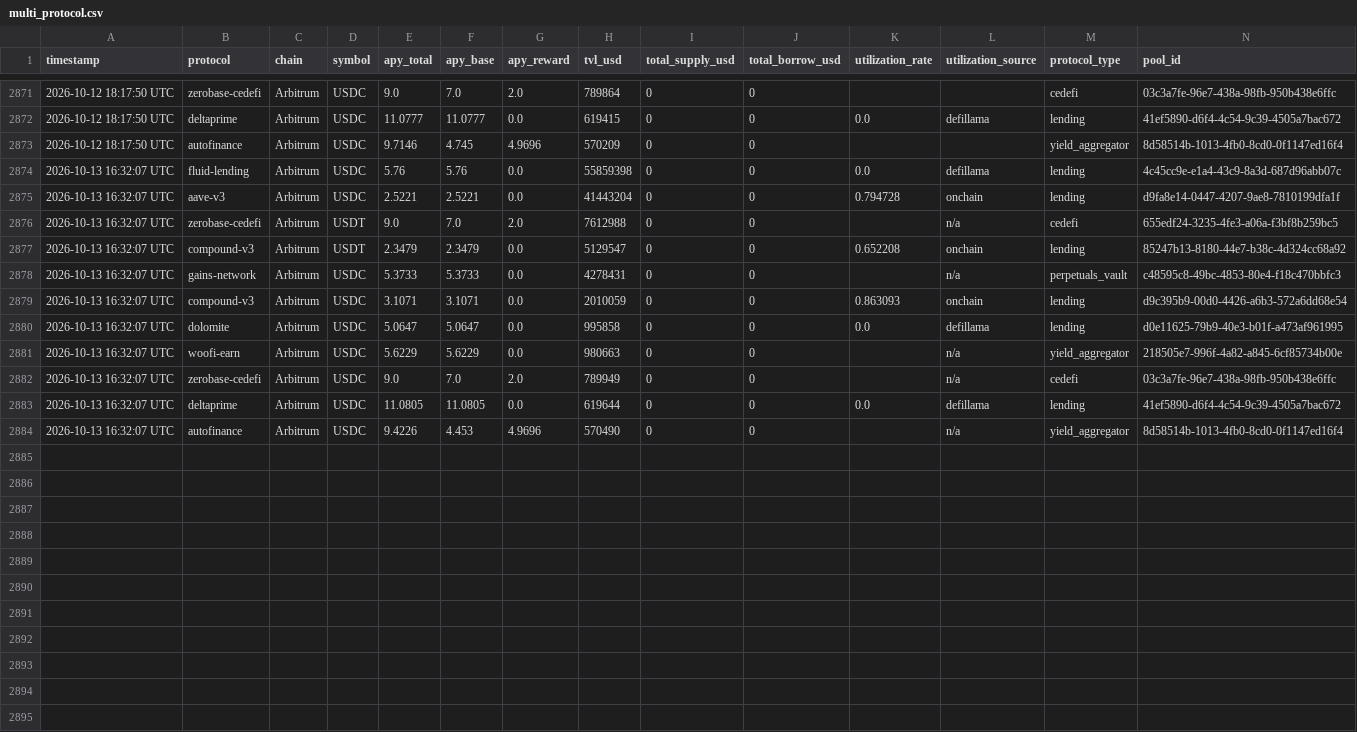
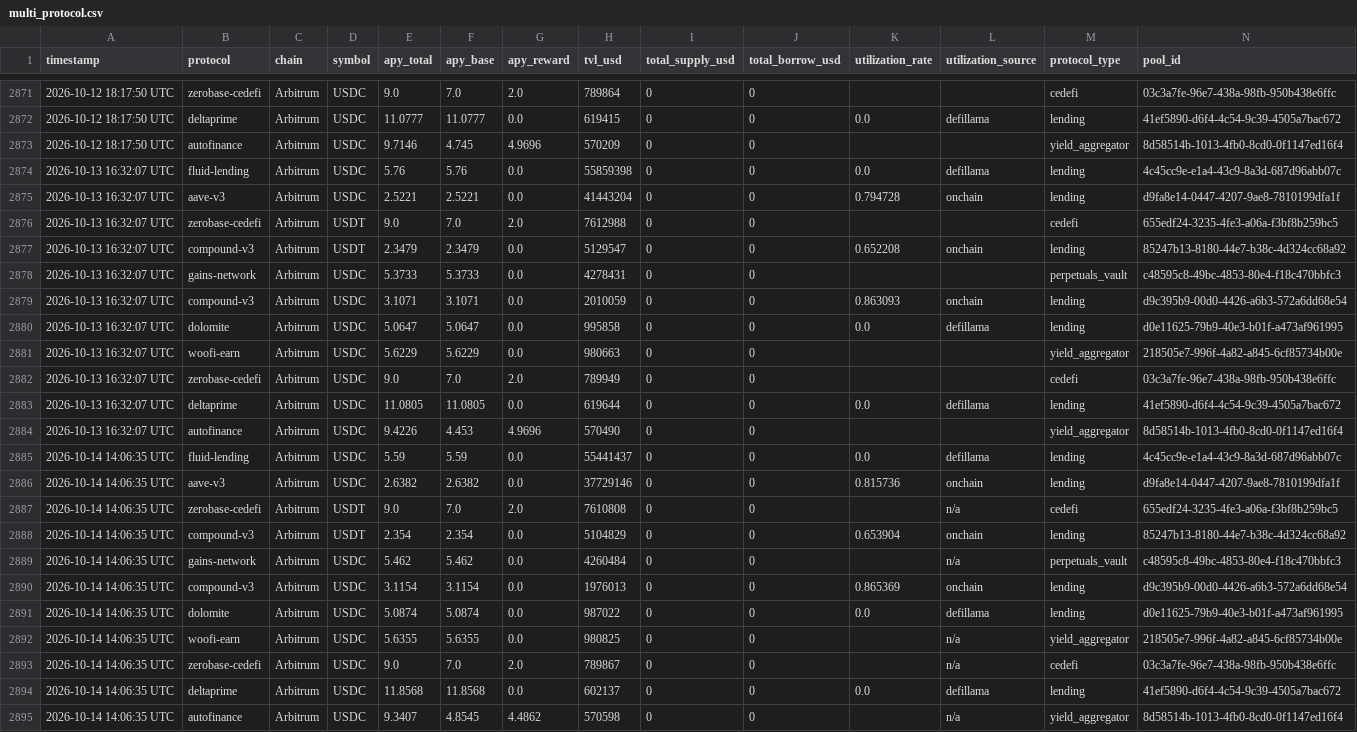
Before and after one commit to m-marcolazzeri/defi-monitor, a CSV file: data/multi_protocol.csv, drawn as a sheet; only a part is shown, gaps mark what is left out.

```diff
--- a/data/multi_protocol.csv
+++ b/data/multi_protocol.csv
@@ -2875,10 +2875,21 @@ timestamp,protocol,chain,symbol,apy_total,apy_base,apy_reward,tvl_usd,total_supp
 2026-10-13 16:32:07 UTC,aave-v3,Arbitrum,USDC,2.5221,2.5221,0.0,41443204,0,0,0.794728,onchain,lending,d9fa8e14-0447-4207-9ae8-7810199dfa1f
-2026-10-13 16:32:07 UTC,zerobase-cedefi,Arbitrum,USDT,9.0,7.0,2.0,7612988,0,0,,n/a,cedefi,655edf24-3235-4fe3-a06a-f3bf8b259bc5
+2026-10-13 16:32:07 UTC,zerobase-cedefi,Arbitrum,USDT,9.0,7.0,2.0,7612988,0,0,,,cedefi,655edf24-3235-4fe3-a06a-f3bf8b259bc5
 2026-10-13 16:32:07 UTC,compound-v3,Arbitrum,USDT,2.3479,2.3479,0.0,5129547,0,0,0.652208,onchain,lending,85247b13-8180-44e7-b38c-4d324cc68a92
-2026-10-13 16:32:07 UTC,gains-network,Arbitrum,USDC,5.3733,5.3733,0.0,4278431,0,0,,n/a,perpetuals_vault,c48595c8-49bc-4853-80e4-f18c470bbfc3
+2026-10-13 16:32:07 UTC,gains-network,Arbitrum,USDC,5.3733,5.3733,0.0,4278431,0,0,,,perpetuals_vault,c48595c8-49bc-4853-80e4-f18c470bbfc3
 2026-10-13 16:32:07 UTC,compound-v3,Arbitrum,USDC,3.1071,3.1071,0.0,2010059,0,0,0.863093,onchain,lending,d9c395b9-00d0-4426-a6b3-572a6dd68e54
 2026-10-13 16:32:07 UTC,dolomite,Arbitrum,USDC,5.0647,5.0647,0.0,995858,0,0,0.0,defillama,lending,d0e11625-79b9-40e3-b01f-a473af961995
-2026-10-13 16:32:07 UTC,woofi-earn,Arbitrum,USDC,5.6229,5.6229,0.0,980663,0,0,,n/a,yield_aggregator,218505e7-996f-4a82-a845-6cf85734b00e
-2026-10-13 16:32:07 UTC,zerobase-cedefi,Arbitrum,USDC,9.0,7.0,2.0,789949,0,0,,n/a,cedefi,03c3a7fe-96e7-438a-98fb-950b438e6ffc
+2026-10-13 16:32:07 UTC,woofi-earn,Arbitrum,USDC,5.6229,5.6229,0.0,980663,0,0,,,yield_aggregator,218505e7-996f-4a82-a845-6cf85734b00e
+2026-10-13 16:32:07 UTC,zerobase-cedefi,Arbitrum,USDC,9.0,7.0,2.0,789949,0,0,,,cedefi,03c3a7fe-96e7-438a-98fb-950b438e6ffc
 2026-10-13 16:32:07 UTC,deltaprime,Arbitrum,USDC,11.0805,11.0805,0.0,619644,0,0,0.0,defillama,lending,41ef5890-d6f4-4c54-9c39-4505a7bac672
-2026-10-13 16:32:07 UTC,autofinance,Arbitrum,USDC,9.4226,4.453,4.9696,570490,0,0,,n/a,yield_aggregator,8d58514b-1013-4fb0-8cd0-0f1147ed16f4
+2026-10-13 16:32:07 UTC,autofinance,Arbitrum,USDC,9.4226,4.453,4.9696,570490,0,0,,,yield_aggregator,8d58514b-1013-4fb0-8cd0-0f1147ed16f4
+2026-10-14 14:06:35 UTC,fluid-lending,Arbitrum,USDC,5.59,5.59,0.0,55441437,0,0,0.0,defillama,lending,4c45cc9e-e1a4-43c9-8a3d-687d96abb07c
+2026-10-14 14:06:35 UTC,aave-v3,Arbitrum,USDC,2.6382,2.6382,0.0,37729146,0,0,0.815736,onchain,lending,d9fa8e14-0447-4207-9ae8-7810199dfa1f
+2026-10-14 14:06:35 UTC,zerobase-cedefi,Arbitrum,USDT,9.0,7.0,2.0,7610808,0,0,,n/a,cedefi,655edf24-3235-4fe3-a06a-f3bf8b259bc5
+2026-10-14 14:06:35 UTC,compound-v3,Arbitrum,USDT,2.354,2.354,0.0,5104829,0,0,0.653904,onchain,lending,85247b13-8180-44e7-b38c-4d324cc68a92
+2026-10-14 14:06:35 UTC,gains-network,Arbitrum,USDC,5.462,5.462,0.0,4260484,0,0,,n/a,perpetuals_vault,c48595c8-49bc-4853-80e4-f18c470bbfc3
+2026-10-14 14:06:35 UTC,compound-v3,Arbitrum,USDC,3.1154,3.1154,0.0,1976013,0,0,0.865369,onchain,lending,d9c395b9-00d0-4426-a6b3-572a6dd68e54
+2026-10-14 14:06:35 UTC,dolomite,Arbitrum,USDC,5.0874,5.0874,0.0,987022,0,0,0.0,defillama,lending,d0e11625-79b9-40e3-b01f-a473af961995
+2026-10-14 14:06:35 UTC,woofi-earn,Arbitrum,USDC,5.6355,5.6355,0.0,980825,0,0,,n/a,yield_aggregator,218505e7-996f-4a82-a845-6cf85734b00e
+2026-10-14 14:06:35 UTC,zerobase-cedefi,Arbitrum,USDC,9.0,7.0,2.0,789867,0,0,,n/a,cedefi,03c3a7fe-96e7-438a-98fb-950b438e6ffc
+2026-10-14 14:06:35 UTC,deltaprime,Arbitrum,USDC,11.8568,11.8568,0.0,602137,0,0,0.0,defillama,lending,41ef5890-d6f4-4c54-9c39-4505a7bac672
+2026-10-14 14:06:35 UTC,autofinance,Arbitrum,USDC,9.3407,4.8545,4.4862,570598,0,0,,n/a,yield_aggregator,8d58514b-1013-4fb0-8cd0-0f1147ed16f4
```
Also changed, not shown: data/anomalies.csv, data/rebalancing_recommendations.csv, 1 other file.
